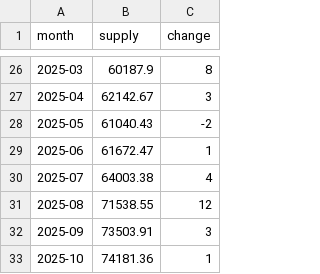
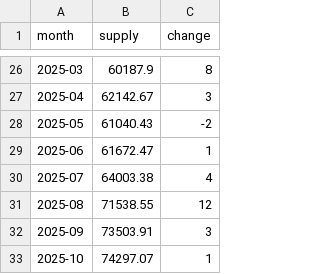
Before and after one commit to partylogo/usdc-detection-station, a CSV file: usdc_monthly_supply.csv, drawn as a sheet; only a part is shown, gaps mark what is left out.

```diff
--- a/usdc_monthly_supply.csv
+++ b/usdc_monthly_supply.csv
@@ -32,2 +32,2 @@ month,supply,change
 2025-09,73503.91,3
-2025-10,74181.36,1
+2025-10,74297.07,1
```
Also changed, not shown: usdt_monthly_supply.csv, 5 other files.
